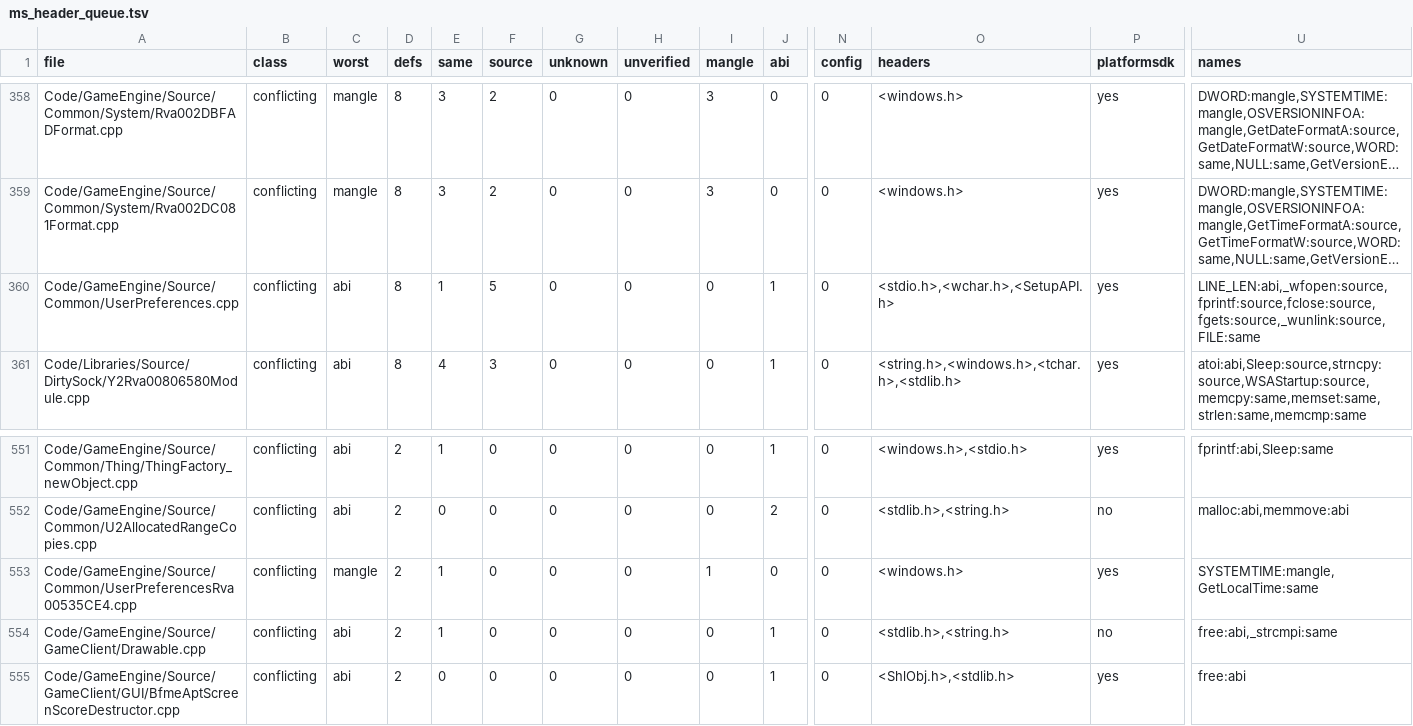
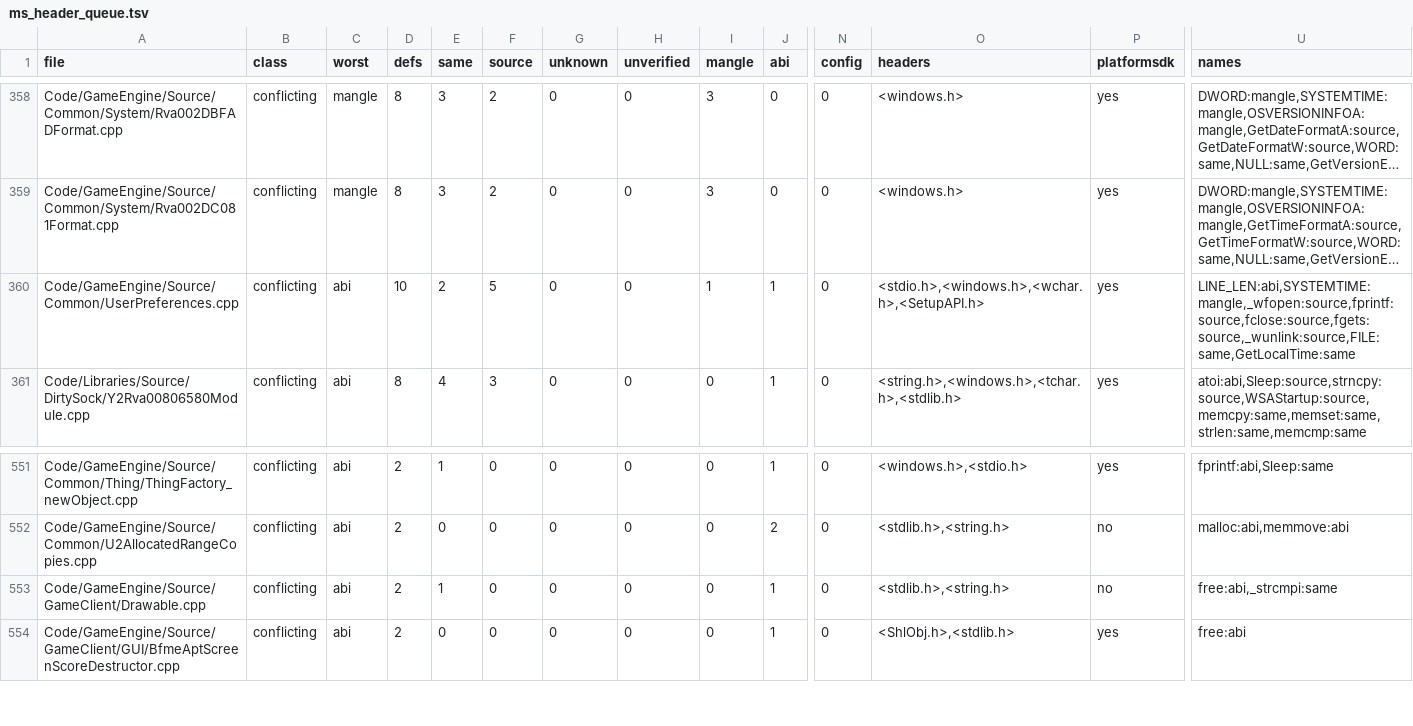
Before and after one commit to McMickey93/Open-BFME-2, a TSV file: reverse/ms_header_queue.tsv, drawn as a sheet; only a part is shown, gaps mark what is left out; long unchanged cells end in …; rows hold the shown columns only; the diff names each change by its address in the sheet, - before the commit and + after, or states it on an @@ line.

```diff
--- a/reverse/ms_header_queue.tsv
+++ b/reverse/ms_header_queue.tsv
-D360 (defs): 8
+D360 (defs): 10
-E360 (same): 1
+E360 (same): 2
-I360 (mangle): 0
+I360 (mangle): 1
-O360 (headers): <stdio.h>,<wchar.h>,<SetupAPI.h>
+O360 (headers): <stdio.h>,<windows.h>,<wchar.h>,<SetupAPI.h>
-U360 (names): LINE_LEN:abi,_wfopen:source,fprintf:source,fclose:source,fgets:source,_wunlink:source,FILE:same
+U360 (names): LINE_LEN:abi,SYSTEMTIME:mangle,_wfopen:source,fprintf:source,fclose:source,fgets:source,_wunlink:source,FILE:same,GetLocalTime:same
-row 553: Code/GameEngine/Source/Common/UserPreferencesRva00535CE4.cpp | conflicting | mangle | 2 | 1 | 0 | 0 | 0 | 1 | 0 | 0 | <windows.h> | yes | SYSTEMTIME:mangle,GetLocalTime:same
```
Also changed, not shown: 8 other files.
